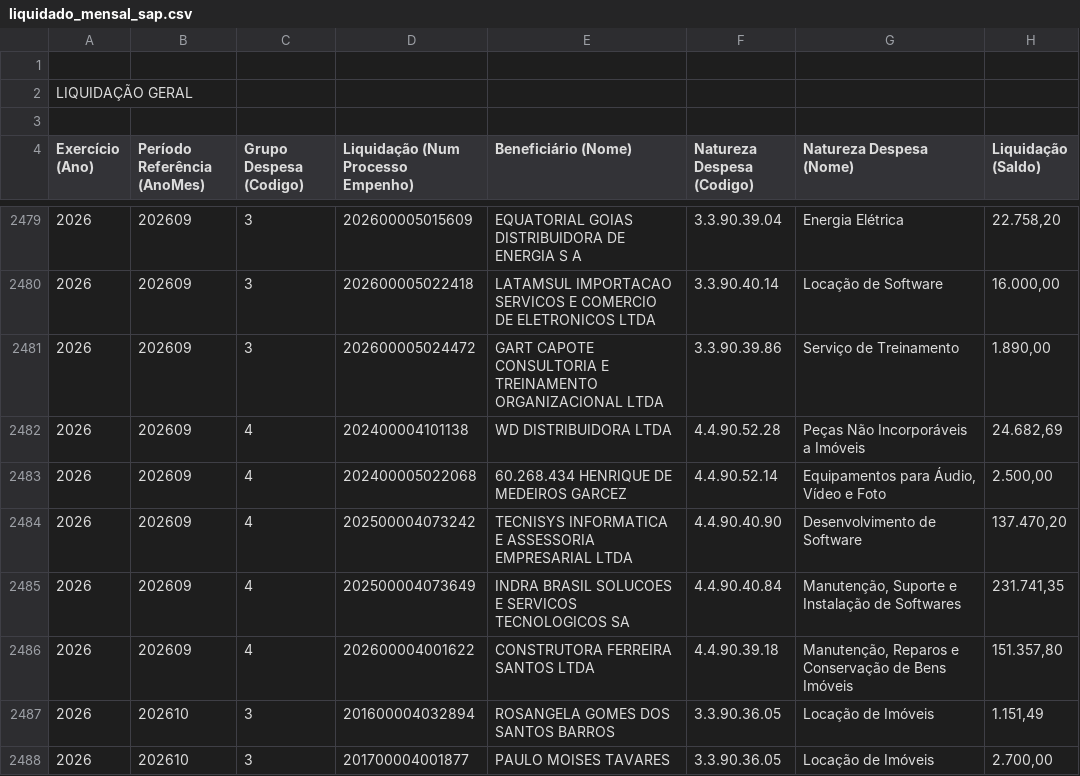
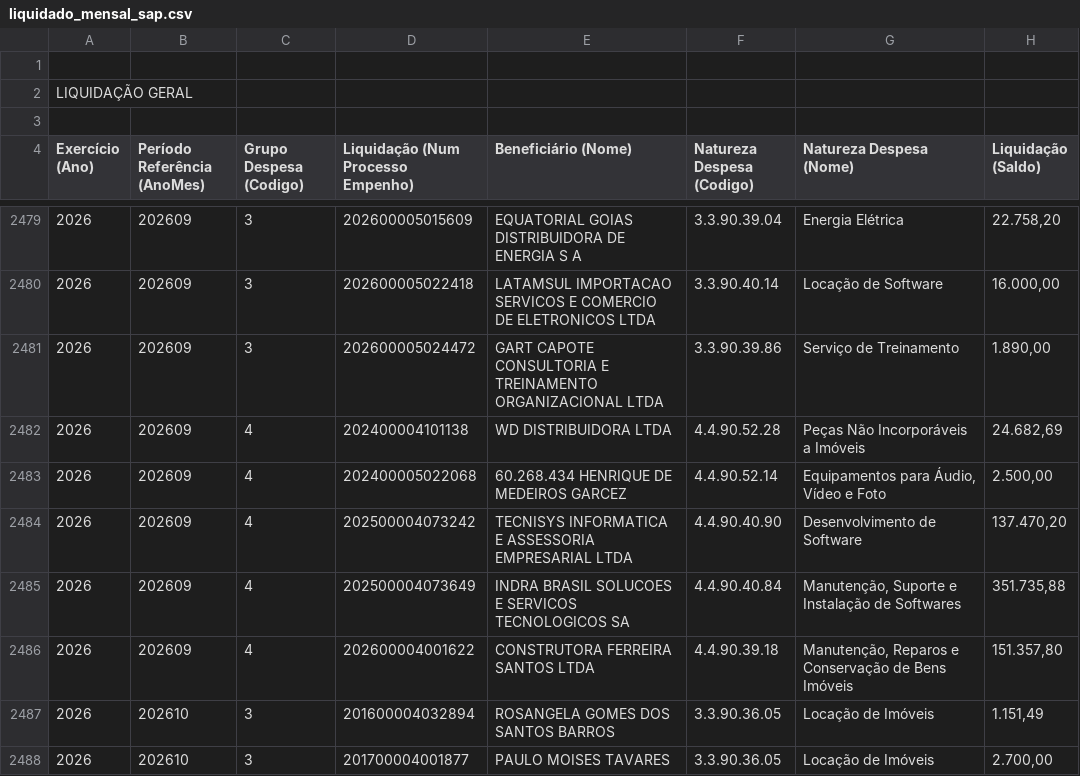
Before and after one commit to gpineconomia/painel-orcamento, a CSV file: data/liquidado_mensal_sap.csv, drawn as a sheet; only a part is shown, gaps mark what is left out; the diff covers the shown part only.

```diff
--- a/data/liquidado_mensal_sap.csv
+++ b/data/liquidado_mensal_sap.csv
@@ -2484,3 +2484,3 @@
 "2026";"202609";"4";"202500004073242";"TECNISYS INFORMATICA E ASSESSORIA EMPRESARIAL LTDA";"4.4.90.40.90";"Desenvolvimento de Software";"137.470,20"
-"2026";"202609";"4";"202500004073649";"INDRA BRASIL SOLUCOES E SERVICOS TECNOLOGICOS SA";"4.4.90.40.84";"Manutenção, Suporte e Instalação de Softwares";"231.741,35"
+"2026";"202609";"4";"202500004073649";"INDRA BRASIL SOLUCOES E SERVICOS TECNOLOGICOS SA";"4.4.90.40.84";"Manutenção, Suporte e Instalação de Softwares";"351.735,88"
 "2026";"202609";"4";"202600004001622";"CONSTRUTORA FERREIRA SANTOS LTDA";"4.4.90.39.18";"Manutenção, Reparos e Conservação de Bens Imóveis";"151.357,80"
```
Also changed, not shown: 5 added rows and 2 edited cells elsewhere in this file, data/declarado_empenhado_seq_sap.csv, 1 other file.
